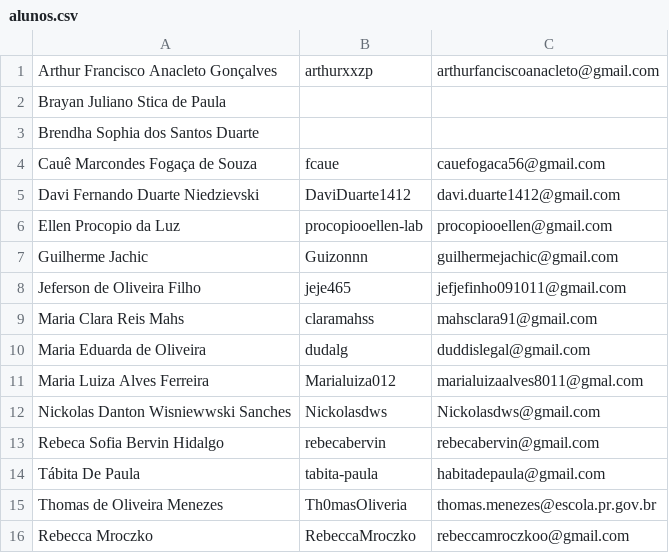
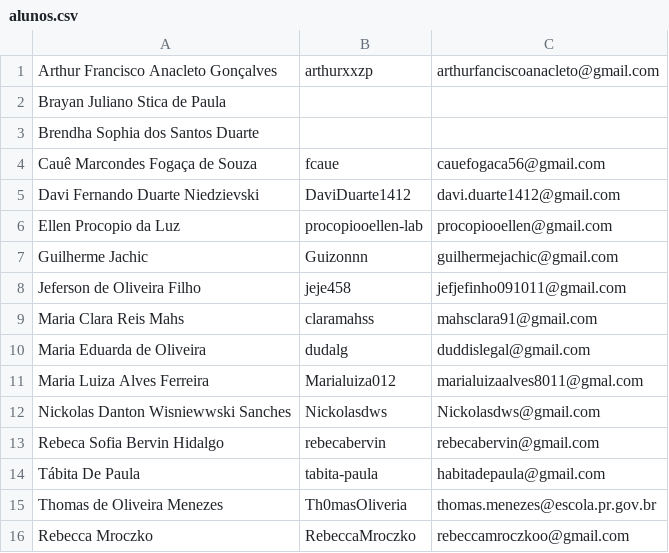
Before and after one commit to rvarjao/Sinerge-1oAno-Atividade-Git, a CSV file: alunos.csv, drawn as a sheet.

```diff
--- a/alunos.csv
+++ b/alunos.csv
@@ -7,3 +7,3 @@ Ellen Procopio da Luz,procopiooellen-lab,procopiooellen@gmail.com
 Guilherme Jachic,Guizonnn,guilhermejachic@gmail.com
-Jeferson de Oliveira Filho,jeje465,jefjefinho091011@gmail.com
+Jeferson de Oliveira Filho,jeje458,jefjefinho091011@gmail.com
 Maria Clara Reis Mahs,claramahss,mahsclara91@gmail.com
```
